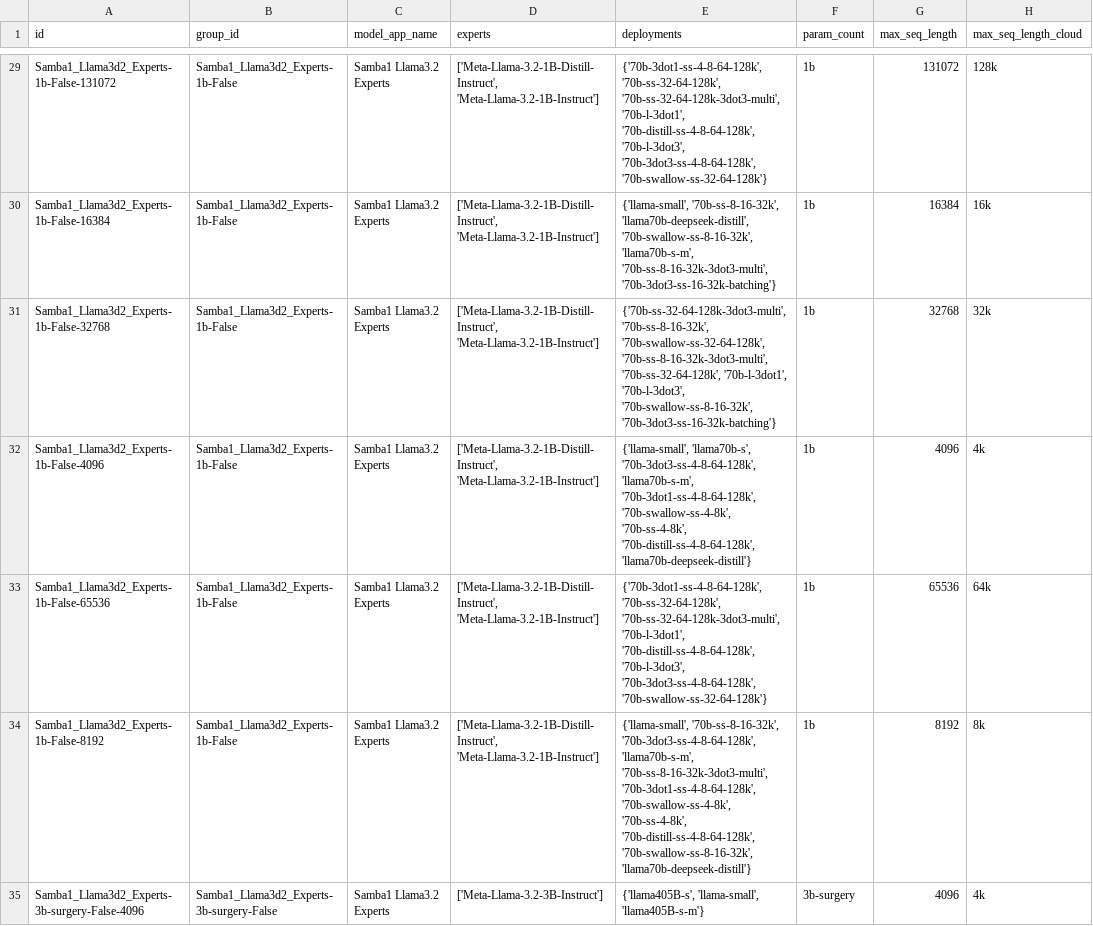
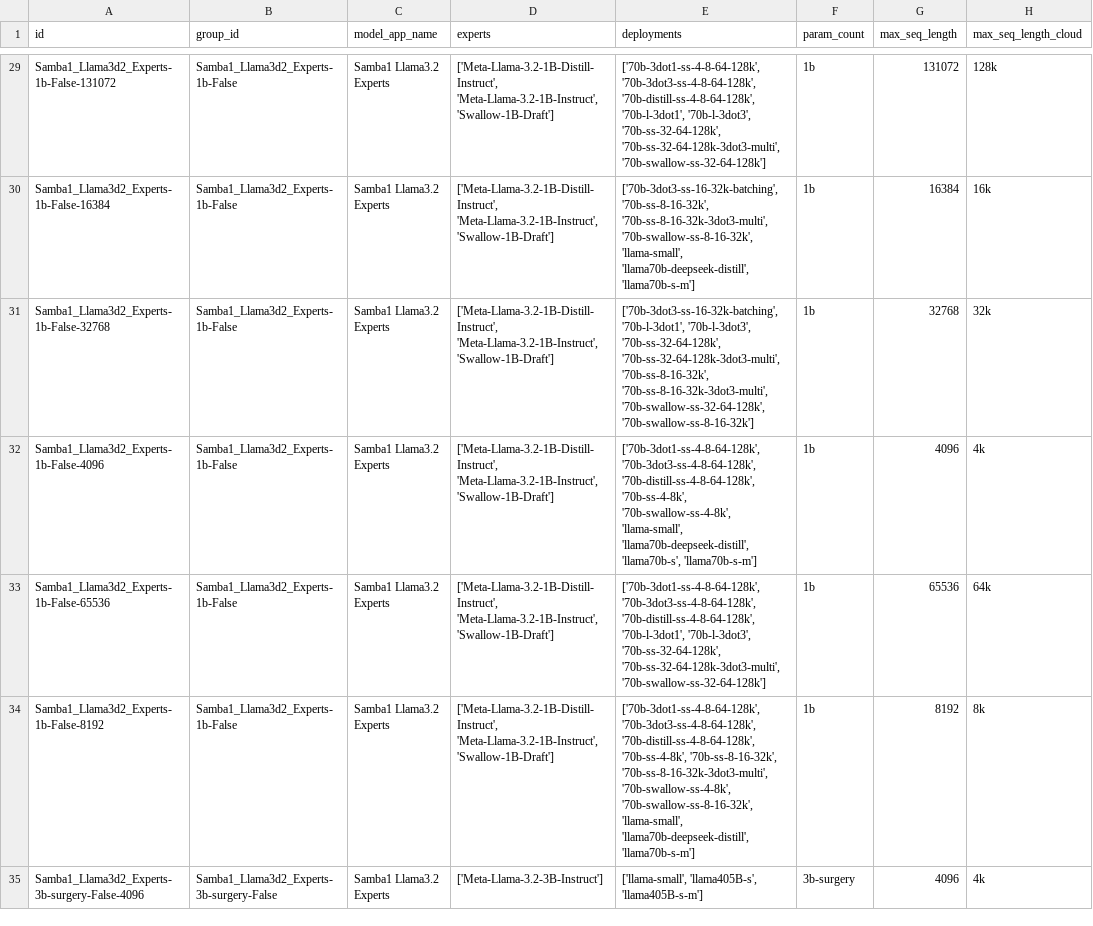
Before and after one commit to sharadv-sambanova/studio-model-deployment-automation, a CSV file: inventory/output/cloud_inventory.csv, drawn as a sheet; only a part is shown, gaps mark what is left out; the diff covers the shown part only; the diff names each change by its address in the sheet, - before the commit and + after, or states it on an @@ line.

Commit message:
Use relative paths, fix duplicate keys same deployment (#6)
* relative paths

* update inventory?

* fixes

```diff
--- a/inventory/output/cloud_inventory.csv
+++ b/inventory/output/cloud_inventory.csv
-D29:D34 (experts): ['Meta-Llama-3.2-1B-Distill-Instruct', 'Meta-Llama-3.2-1B-Instruct']
+D29:D34 (experts): ['Meta-Llama-3.2-1B-Distill-Instruct', 'Meta-Llama-3.2-1B-Instruct', 'Swallow-1B-Draft']
-E29 (deployments): {'70b-3dot1-ss-4-8-64-128k', '70b-ss-32-64-128k', '70b-ss-32-64-128k-3dot3-multi', '70b-l-3dot1', '70b-distill-ss-4-8-64-128k', '70b-l-3dot3', '70b-3dot3-ss-4-8-64-128k', '70b-swallow-ss-32-64-128k'}
+E29 (deployments): ['70b-3dot1-ss-4-8-64-128k', '70b-3dot3-ss-4-8-64-128k', '70b-distill-ss-4-8-64-128k', '70b-l-3dot1', '70b-l-3dot3', '70b-ss-32-64-128k', '70b-ss-32-64-128k-3dot3-multi', '70b-swallow-ss-32-64-128k']
-E30 (deployments): {'llama-small', '70b-ss-8-16-32k', 'llama70b-deepseek-distill', '70b-swallow-ss-8-16-32k', 'llama70b-s-m', '70b-ss-8-16-32k-3dot3-multi', '70b-3dot3-ss-16-32k-batching'}
+E30 (deployments): ['70b-3dot3-ss-16-32k-batching', '70b-ss-8-16-32k', '70b-ss-8-16-32k-3dot3-multi', '70b-swallow-ss-8-16-32k', 'llama-small', 'llama70b-deepseek-distill', 'llama70b-s-m']
-E31 (deployments): {'70b-ss-32-64-128k-3dot3-multi', '70b-ss-8-16-32k', '70b-swallow-ss-32-64-128k', '70b-ss-8-16-32k-3dot3-multi', '70b-ss-32-64-128k', '70b-l-3dot1', '70b-l-3dot3', '70b-swallow-ss-8-16-32k', '70b-3dot3-ss-16-32k-batching'}
+E31 (deployments): ['70b-3dot3-ss-16-32k-batching', '70b-l-3dot1', '70b-l-3dot3', '70b-ss-32-64-128k', '70b-ss-32-64-128k-3dot3-multi', '70b-ss-8-16-32k', '70b-ss-8-16-32k-3dot3-multi', '70b-swallow-ss-32-64-128k', '70b-swallow-ss-8-16-32k']
-E32 (deployments): {'llama-small', 'llama70b-s', '70b-3dot3-ss-4-8-64-128k', 'llama70b-s-m', '70b-3dot1-ss-4-8-64-128k', '70b-swallow-ss-4-8k', '70b-ss-4-8k', '70b-distill-ss-4-8-64-128k', 'llama70b-deepseek-distill'}
+E32 (deployments): ['70b-3dot1-ss-4-8-64-128k', '70b-3dot3-ss-4-8-64-128k', '70b-distill-ss-4-8-64-128k', '70b-ss-4-8k', '70b-swallow-ss-4-8k', 'llama-small', 'llama70b-deepseek-distill', 'llama70b-s', 'llama70b-s-m']
-E33 (deployments): {'70b-3dot1-ss-4-8-64-128k', '70b-ss-32-64-128k', '70b-ss-32-64-128k-3dot3-multi', '70b-l-3dot1', '70b-distill-ss-4-8-64-128k', '70b-l-3dot3', '70b-3dot3-ss-4-8-64-128k', '70b-swallow-ss-32-64-128k'}
+E33 (deployments): ['70b-3dot1-ss-4-8-64-128k', '70b-3dot3-ss-4-8-64-128k', '70b-distill-ss-4-8-64-128k', '70b-l-3dot1', '70b-l-3dot3', '70b-ss-32-64-128k', '70b-ss-32-64-128k-3dot3-multi', '70b-swallow-ss-32-64-128k']
-E34 (deployments): {'llama-small', '70b-ss-8-16-32k', '70b-3dot3-ss-4-8-64-128k', 'llama70b-s-m', '70b-ss-8-16-32k-3dot3-multi', '70b-3dot1-ss-4-8-64-128k', '70b-swallow-ss-4-8k', '70b-ss-4-8k', '70b-distill-ss-4-8-64-128k', '70b-swallow-ss-8-16-32k', 'llama70b-deepseek-distill'}
+E34 (deployments): ['70b-3dot1-ss-4-8-64-128k', '70b-3dot3-ss-4-8-64-128k', '70b-distill-ss-4-8-64-128k', '70b-ss-4-8k', '70b-ss-8-16-32k', '70b-ss-8-16-32k-3dot3-multi', '70b-swallow-ss-4-8k', '70b-swallow-ss-8-16-32k', 'llama-small', 'llama70b-deepseek-distill', 'llama70b-s-m']
-E35 (deployments): {'llama405B-s', 'llama-small', 'llama405B-s-m'}
+E35 (deployments): ['llama-small', 'llama405B-s', 'llama405B-s-m']
```
Also changed, not shown: 76 edited cells elsewhere in this file, 5 other files.
